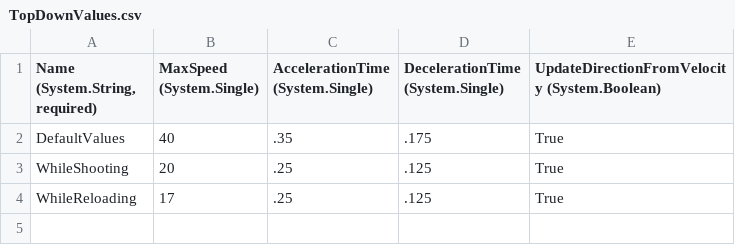
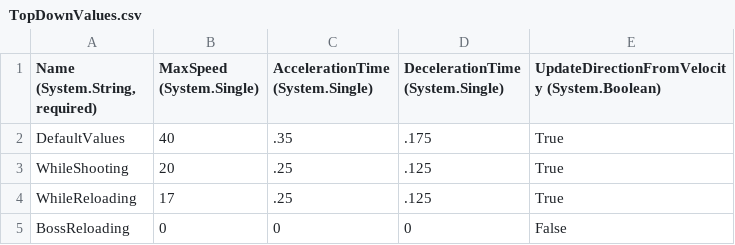
Before and after one commit to vchelaru/Teotihuacan, a CSV file: Teotihuacan/Content/Entities/Enemy/TopDownValues.csv, drawn as a sheet.

```diff
--- a/Teotihuacan/Content/Entities/Enemy/TopDownValues.csv
+++ b/Teotihuacan/Content/Entities/Enemy/TopDownValues.csv
@@ -4 +4,2 @@ WhileShooting,20,.25,.125,True
 WhileReloading,17,.25,.125,True
+BossReloading,0,0,0,False
```
Also changed, not shown: 6 other files.
